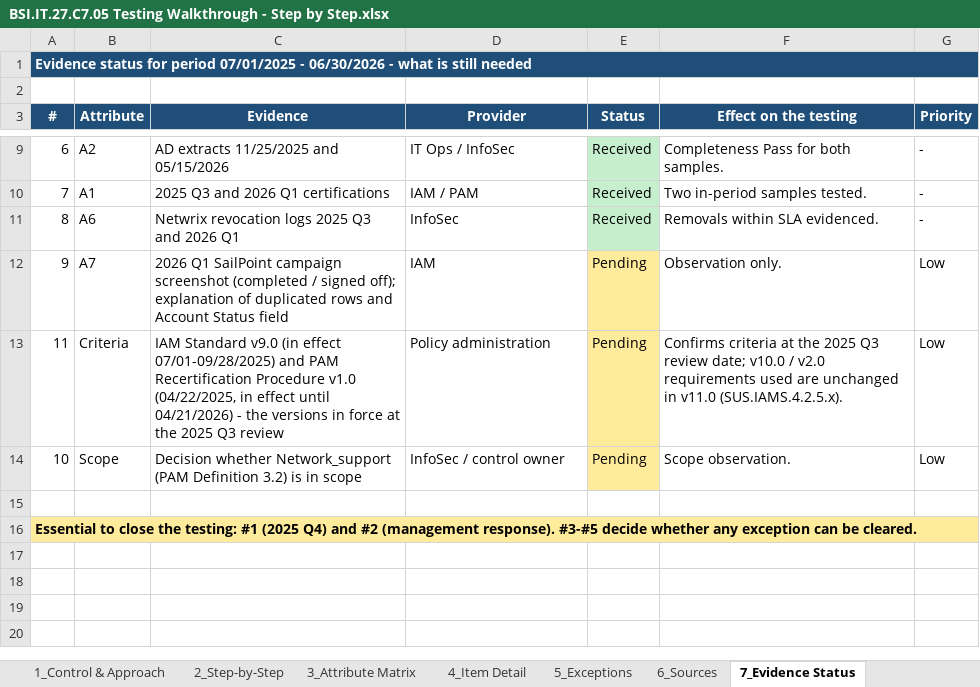
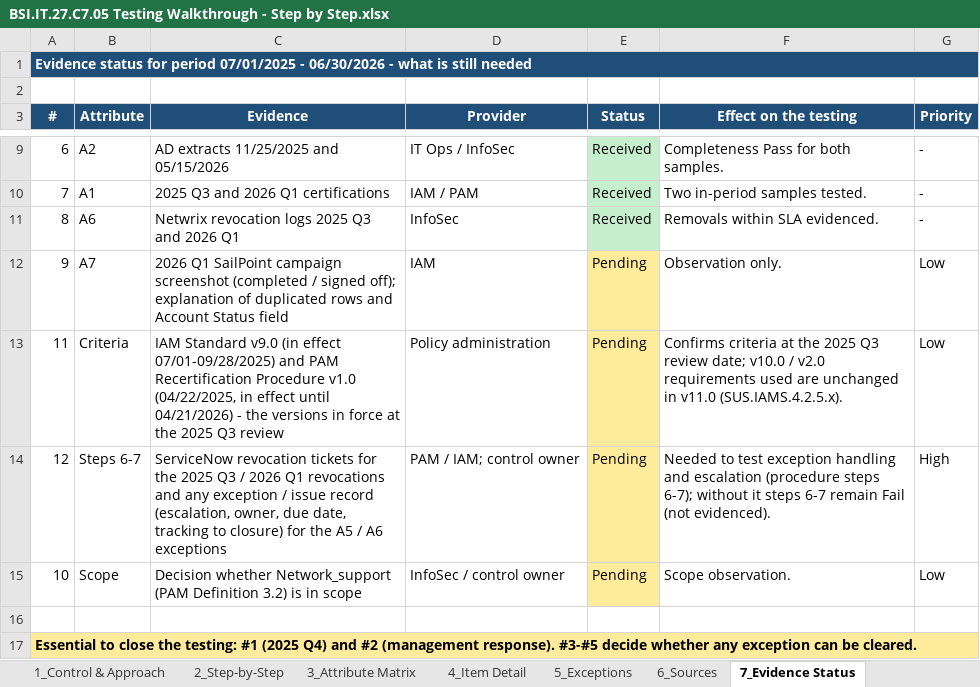
Before and after one commit to edwardfive-prog/Control-Testing-, an Excel workbook: BSI.IT.27.C7 Network Device Admin Accoun/BSI.IT.27.C7 Final 07.2025-06.2026/00 Final Workpaper/BSI.IT.27.C7.05 Testing Walkthrough - Step by Step.xlsx, sheet 7_Evidence Status, drawn as a sheet; only a part is shown, gaps mark what is left out; values as stored, in another font and other column widths than the file's, no borders; the diff names each change by its address in the sheet, - before the commit and + after, or states it on an @@ line.

```diff
--- a/BSI.IT.27.C7 Network Device Admin Accoun/BSI.IT.27.C7 Final 07.2025-06.2026/00 Final Workpaper/BSI.IT.27.C7.05 Testing Walkthrough - Step by Step.xlsx (sheet 7_Evidence Status)
+++ b/BSI.IT.27.C7 Network Device Admin Accoun/BSI.IT.27.C7 Final 07.2025-06.2026/00 Final Workpaper/BSI.IT.27.C7.05 Testing Walkthrough - Step by Step.xlsx (sheet 7_Evidence Status)
+row 14: 12 | Steps 6-7 | ServiceNow revocation tickets for the 2025 Q3 / 2026 Q1 revocations and any exception / issue record (escalation, owner, due date, tracking to closure) for the A5 / A6 exceptions | PAM / IAM; control owner | Pending | Needed to test exception handling and escalation (procedure steps 6-7); without it steps 6-7 remain Fail (not evidenced). | High
```
Also changed, not shown: other sheet tabs, BSI.IT.27.C7 Network Device Admin Accoun/BSI.IT.27.C7 Final 07.2025-06.2026/BSI.IT.27.C7 Final Package Index.xlsx, 1 other file.
